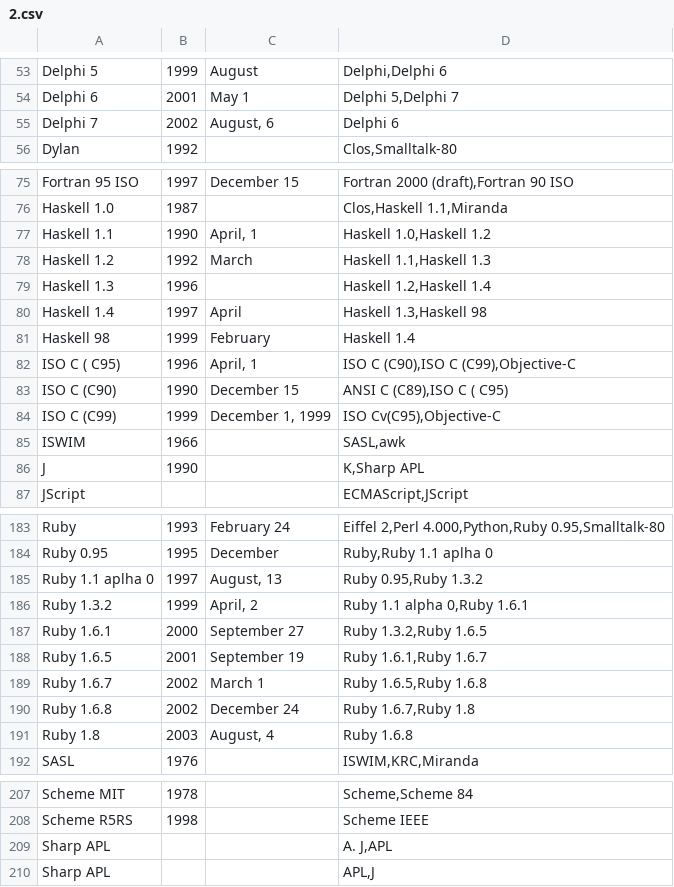
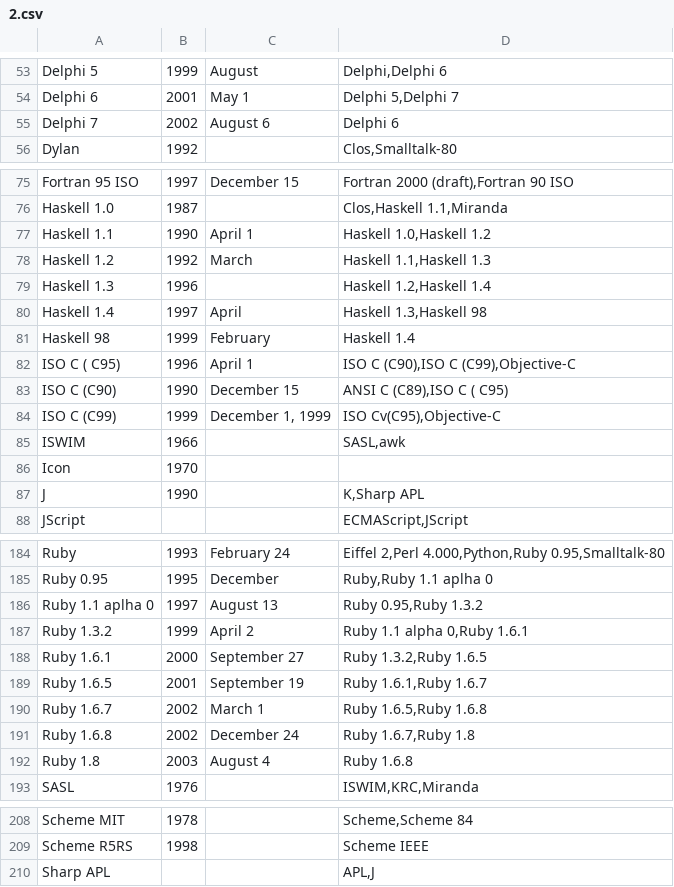
Before and after one commit to nishio/learn_language, a CSV file: timeline/2.csv, drawn as a sheet; only a part is shown, gaps mark what is left out; the diff covers the shown part only.

```diff
--- a/timeline/2.csv
+++ b/timeline/2.csv
@@ -54,3 +54,3 @@
 "Delphi 6","2001","May 1","Delphi 5,Delphi 7"
-"Delphi 7","2002","August, 6","Delphi 6"
+"Delphi 7","2002","August 6","Delphi 6"
 "Dylan","1992","","Clos,Smalltalk-80"
@@ -76,3 +76,3 @@
 "Haskell 1.0","1987","","Clos,Haskell 1.1,Miranda"
-"Haskell 1.1","1990","April, 1","Haskell 1.0,Haskell 1.2"
+"Haskell 1.1","1990","April 1","Haskell 1.0,Haskell 1.2"
 "Haskell 1.2","1992","March","Haskell 1.1,Haskell 1.3"
@@ -81,3 +81,3 @@
 "Haskell 98","1999","February","Haskell 1.4"
-"ISO C ( C95)","1996","April, 1","ISO C (C90),ISO C (C99),Objective-C"
+"ISO C ( C95)","1996","April 1","ISO C (C90),ISO C (C99),Objective-C"
 "ISO C (C90)","1990","December 15","ANSI C (C89),ISO C ( C95)"
@@ -85,2 +85,3 @@
 "ISWIM","1966","","SASL,awk"
+"Icon","1970","",""
 "J","1990","","K,Sharp APL"
@@ -184,4 +185,4 @@
 "Ruby 0.95","1995","December","Ruby,Ruby 1.1 aplha 0"
-"Ruby 1.1 aplha 0","1997","August, 13","Ruby 0.95,Ruby 1.3.2"
-"Ruby 1.3.2","1999","April, 2","Ruby 1.1 alpha 0,Ruby 1.6.1"
+"Ruby 1.1 aplha 0","1997","August 13","Ruby 0.95,Ruby 1.3.2"
+"Ruby 1.3.2","1999","April 2","Ruby 1.1 alpha 0,Ruby 1.6.1"
 "Ruby 1.6.1","2000","September 27","Ruby 1.3.2,Ruby 1.6.5"
@@ -190,3 +191,3 @@
 "Ruby 1.6.8","2002","December 24","Ruby 1.6.7,Ruby 1.8"
-"Ruby 1.8","2003","August, 4","Ruby 1.6.8"
+"Ruby 1.8","2003","August 4","Ruby 1.6.8"
 "SASL","1976","","ISWIM,KRC,Miranda"
@@ -208,3 +209,2 @@
 "Scheme R5RS","1998","","Scheme IEEE"
-"Sharp APL","","","A. J,APL"
 "Sharp APL","","","APL,J"
```
Also changed, not shown: 1 moved row and 10 edited cells elsewhere in this file.
